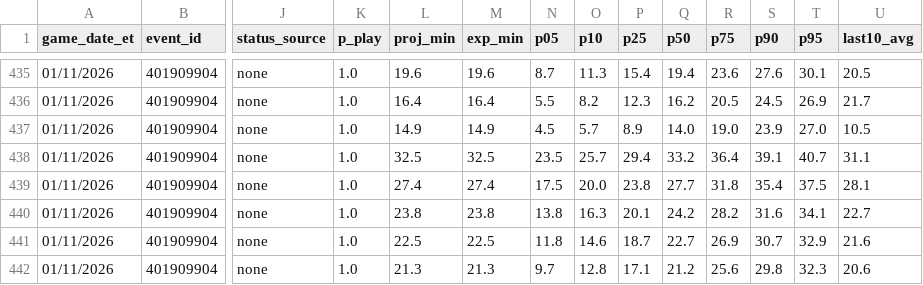
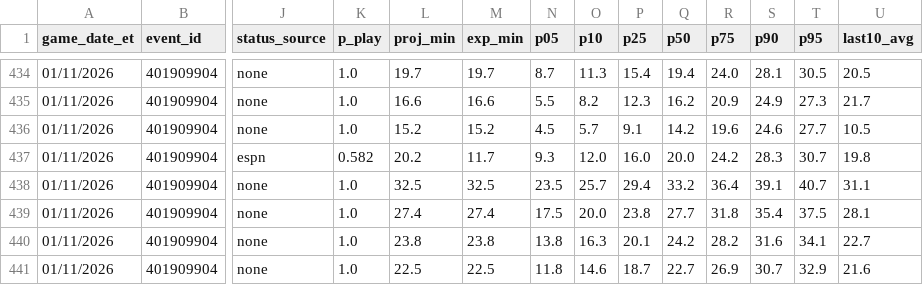
Before and after one commit to ryan7zoom/nba-props, a CSV file: data/minutes_projection.csv, drawn as a sheet; only a part is shown, gaps mark what is left out; the shorter side is filled out with more unchanged rows; addresses are those after the commit; rows hold the shown columns only; the diff covers the shown part only; the diff names each change by its address in the sheet, - before the commit and + after, or states it on an @@ line.

```diff
--- a/data/minutes_projection.csv
+++ b/data/minutes_projection.csv
-L434 (proj_min): 19.6
+L434 (proj_min): 19.7
-M434 (exp_min): 19.6
+M434 (exp_min): 19.7
-R434 (p75): 23.6
+R434 (p75): 24.0
-S434 (p90): 27.6
+S434 (p90): 28.1
-T434 (p95): 30.1
+T434 (p95): 30.5
-L435 (proj_min): 16.4
+L435 (proj_min): 16.6
-M435 (exp_min): 16.4
+M435 (exp_min): 16.6
-R435 (p75): 20.5
+R435 (p75): 20.9
-S435 (p90): 24.5
+S435 (p90): 24.9
-T435 (p95): 26.9
+T435 (p95): 27.3
-L436 (proj_min): 14.9
+L436 (proj_min): 15.2
-M436 (exp_min): 14.9
+M436 (exp_min): 15.2
-P436 (p25): 8.9
+P436 (p25): 9.1
-Q436 (p50): 14.0
+Q436 (p50): 14.2
-R436 (p75): 19.0
+R436 (p75): 19.6
-S436 (p90): 23.9
+S436 (p90): 24.6
-T436 (p95): 27.0
+T436 (p95): 27.7
+row 437: 01/11/2026 | 401909904 | espn | 0.582 | 20.2 | 11.7 | 9.3 | 12.0 | 16.0 | 20.0 | 24.2 | 28.3 | 30.7 | 19.8
```
Also changed, not shown: 1 removed row and 28 edited cells elsewhere in this file, data/injuries_latest.csv, data/projections.csv, 13 other files.
